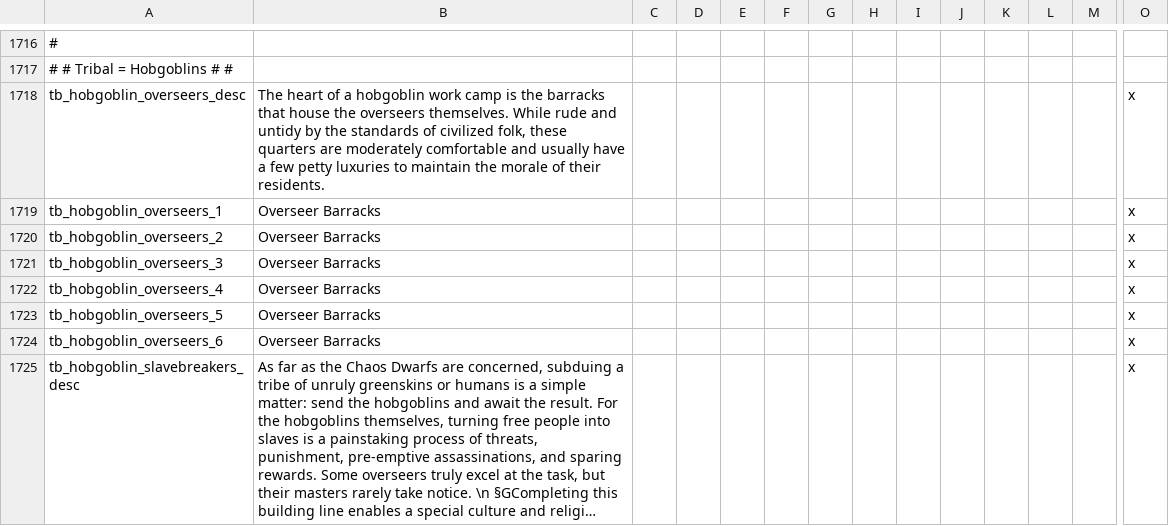
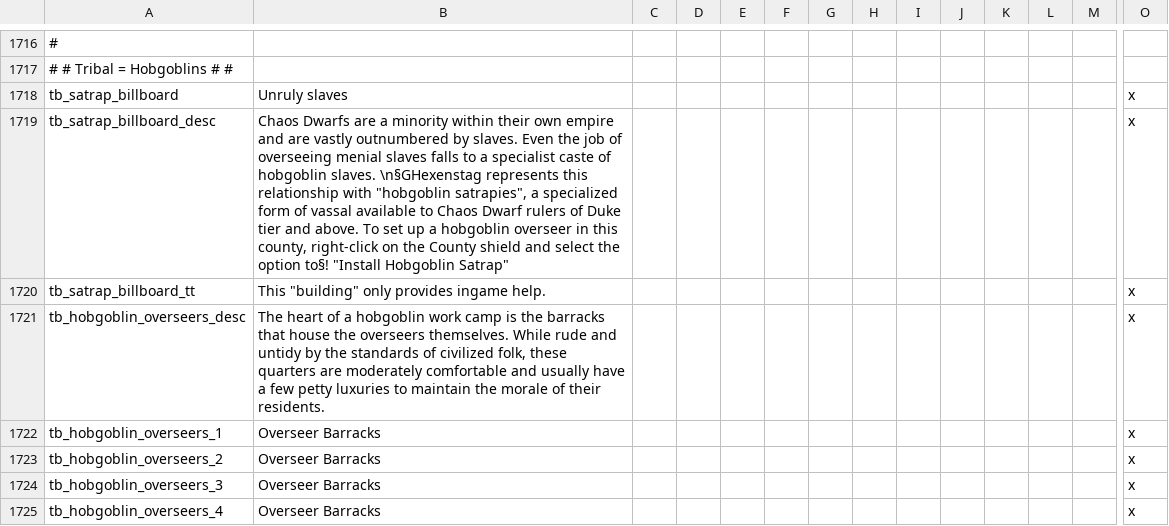
Before and after one commit to Hexenstag-Team/CK2-Hexenstag-Dev, a CSV file: localisation/00_buildings.csv, drawn as a sheet; only a part is shown, gaps mark what is left out; the shorter side is filled out with more unchanged rows; long unchanged cells end in …; rows hold the shown columns only; the diff names each change by its address in the sheet, - before the commit and + after, or states it on an @@ line.

Commit message:
Fixes & tweaks from long testing & 3 Legs feedback
* 50 year decision for engineers & inventors now gives dwarf master engineer trait as advertised
* dwarf master engineer and dwarf engineer made opposites of one another
* "Building" with in-game help on Hobgoblin Satraps added to tribes held by Chaos Dwarfs
* Rescripted automatic wonder renaming to cope with hard-coded renaming
* Updated documentation on adding wonders
* Dwarf Hold naval infrastructure now requires a port province
* Added Great Brewery upgrade before anyone yells at me
* Tweaked artillery/gunpowder bonuses, moving more to pyrite and reducing tradition bonuses
* #developerart added for Hobgoblin Satrapy government icon
* Engineer Society build time bonus toned down

```diff
--- a/localisation/00_buildings.csv
+++ b/localisation/00_buildings.csv
+row 1718: tb_satrap_billboard | Unruly slaves |  |  |  |  |  |  |  |  |  |  |  | x
+row 1719: tb_satrap_billboard_desc | Chaos Dwarfs are a minority within their own empire and are vastly outnumbered by slaves. Even the job of overseeing menial slaves falls to a specialist caste of hobgoblin slaves. \n§GHexenstag represents this relationship with "hobgoblin satrapies", a specialized form of vassal available to Chaos Dwarf rulers of Duke tier and above. To set up a hobgoblin overseer in this county, right-click on the County shield and select the option to§! "Install Hobgoblin Satrap" |  |  |  |  |  |  |  |  |  |  |  | x
+row 1720: tb_satrap_billboard_tt | This "building" only provides ingame help. |  |  |  |  |  |  |  |  |  |  |  | x
```
Also changed, not shown: localisation/wh_wonders.csv, 14 other files.
